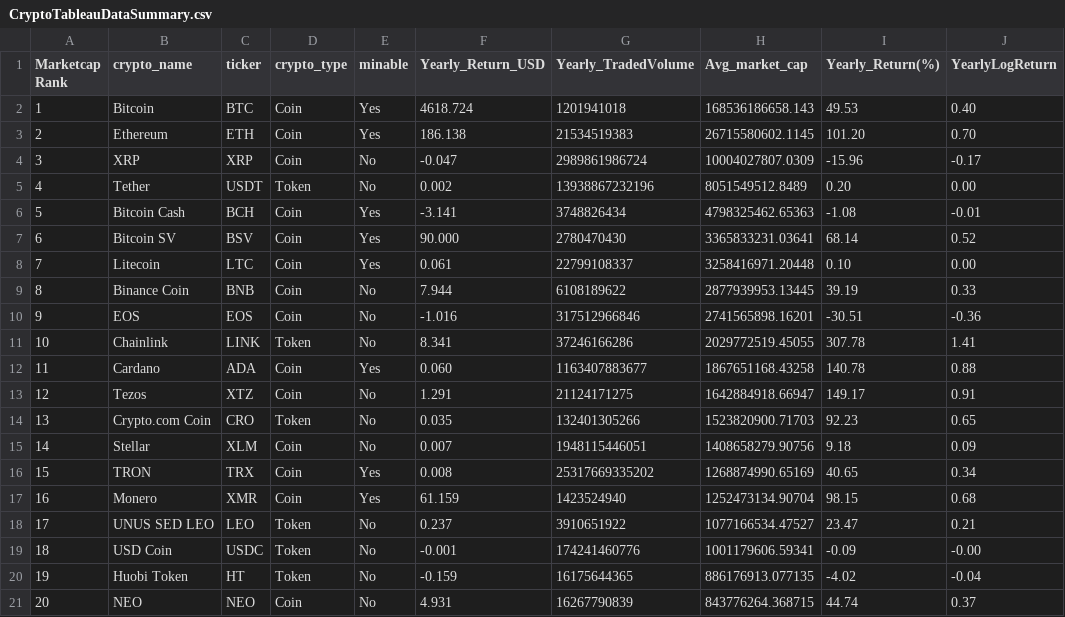
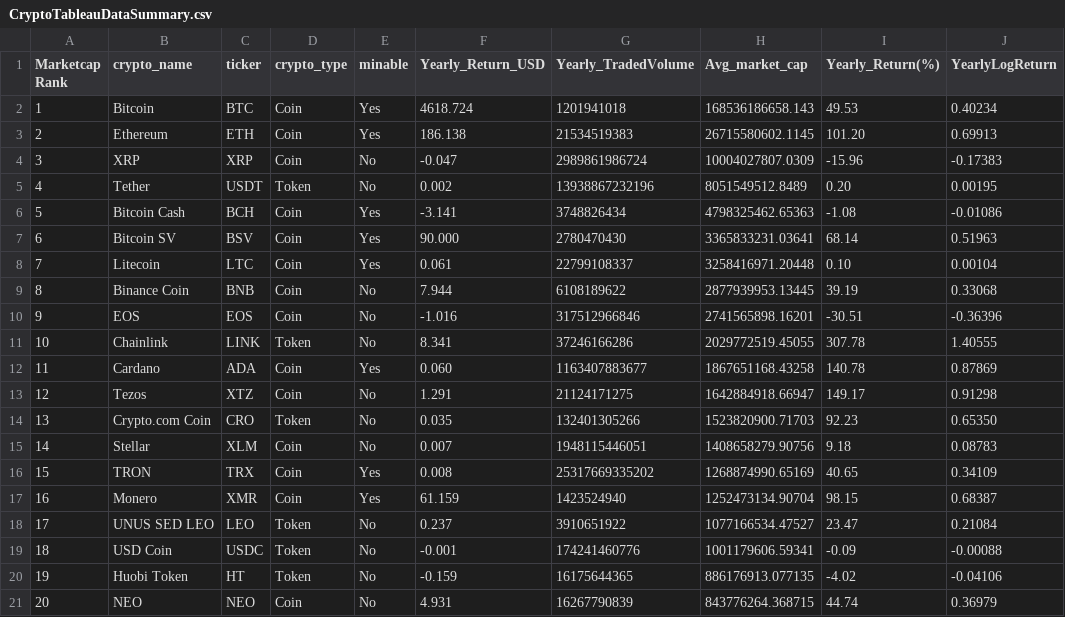
Before and after one commit to rohitl17/cryptocurrency_analysis, a CSV file: CryptoTableauDataSummary.csv, drawn as a sheet.

```diff
--- a/CryptoTableauDataSummary.csv
+++ b/CryptoTableauDataSummary.csv
@@ -1,21 +1,21 @@
 Marketcap Rank,crypto_name,ticker,crypto_type,minable,Yearly_Return_USD,Yearly_TradedVolume,Avg_market_cap,Yearly_Return(%),YearlyLogReturn
-1,Bitcoin,BTC,Coin,Yes,4618.724,1201941018,168536186658.143,49.53,0.40
-2,Ethereum,ETH,Coin,Yes,186.138,21534519383,26715580602.1145,101.20,0.70
-3,XRP,XRP,Coin,No,-0.047,2989861986724,10004027807.0309,-15.96,-0.17
-4,Tether,USDT,Token,No,0.002,13938867232196,8051549512.8489,0.20,0.00
-5,Bitcoin Cash,BCH,Coin,Yes,-3.141,3748826434,4798325462.65363,-1.08,-0.01
-6,Bitcoin SV,BSV,Coin,Yes,90.000,2780470430,3365833231.03641,68.14,0.52
-7,Litecoin,LTC,Coin,Yes,0.061,22799108337,3258416971.20448,0.10,0.00
-8,Binance Coin,BNB,Coin,No,7.944,6108189622,2877939953.13445,39.19,0.33
-9,EOS,EOS,Coin,No,-1.016,317512966846,2741565898.16201,-30.51,-0.36
-10,Chainlink,LINK,Token,No,8.341,37246166286,2029772519.45055,307.78,1.41
-11,Cardano,ADA,Coin,Yes,0.060,1163407883677,1867651168.43258,140.78,0.88
-12,Tezos,XTZ,Coin,No,1.291,21124171275,1642884918.66947,149.17,0.91
-13,Crypto.com Coin,CRO,Token,No,0.035,132401305266,1523820900.71703,92.23,0.65
-14,Stellar,XLM,Coin,No,0.007,1948115446051,1408658279.90756,9.18,0.09
-15,TRON,TRX,Coin,Yes,0.008,25317669335202,1268874990.65169,40.65,0.34
-16,Monero,XMR,Coin,Yes,61.159,1423524940,1252473134.90704,98.15,0.68
-17,UNUS SED LEO,LEO,Token,No,0.237,3910651922,1077166534.47527,23.47,0.21
-18,USD Coin,USDC,Token,No,-0.001,174241460776,1001179606.59341,-0.09,-0.00
-19,Huobi Token,HT,Token,No,-0.159,16175644365,886176913.077135,-4.02,-0.04
-20,NEO,NEO,Coin,No,4.931,16267790839,843776264.368715,44.74,0.37
+1,Bitcoin,BTC,Coin,Yes,4618.724,1201941018,168536186658.143,49.53,0.40234
+2,Ethereum,ETH,Coin,Yes,186.138,21534519383,26715580602.1145,101.20,0.69913
+3,XRP,XRP,Coin,No,-0.047,2989861986724,10004027807.0309,-15.96,-0.17383
+4,Tether,USDT,Token,No,0.002,13938867232196,8051549512.8489,0.20,0.00195
+5,Bitcoin Cash,BCH,Coin,Yes,-3.141,3748826434,4798325462.65363,-1.08,-0.01086
+6,Bitcoin SV,BSV,Coin,Yes,90.000,2780470430,3365833231.03641,68.14,0.51963
+7,Litecoin,LTC,Coin,Yes,0.061,22799108337,3258416971.20448,0.10,0.00104
+8,Binance Coin,BNB,Coin,No,7.944,6108189622,2877939953.13445,39.19,0.33068
+9,EOS,EOS,Coin,No,-1.016,317512966846,2741565898.16201,-30.51,-0.36396
+10,Chainlink,LINK,Token,No,8.341,37246166286,2029772519.45055,307.78,1.40555
+11,Cardano,ADA,Coin,Yes,0.060,1163407883677,1867651168.43258,140.78,0.87869
+12,Tezos,XTZ,Coin,No,1.291,21124171275,1642884918.66947,149.17,0.91298
+13,Crypto.com Coin,CRO,Token,No,0.035,132401305266,1523820900.71703,92.23,0.65350
+14,Stellar,XLM,Coin,No,0.007,1948115446051,1408658279.90756,9.18,0.08783
+15,TRON,TRX,Coin,Yes,0.008,25317669335202,1268874990.65169,40.65,0.34109
+16,Monero,XMR,Coin,Yes,61.159,1423524940,1252473134.90704,98.15,0.68387
+17,UNUS SED LEO,LEO,Token,No,0.237,3910651922,1077166534.47527,23.47,0.21084
+18,USD Coin,USDC,Token,No,-0.001,174241460776,1001179606.59341,-0.09,-0.00088
+19,Huobi Token,HT,Token,No,-0.159,16175644365,886176913.077135,-4.02,-0.04106
+20,NEO,NEO,Coin,No,4.931,16267790839,843776264.368715,44.74,0.36979
```
Also changed, not shown: CryptoYearlyData.csv, 4 other files.
